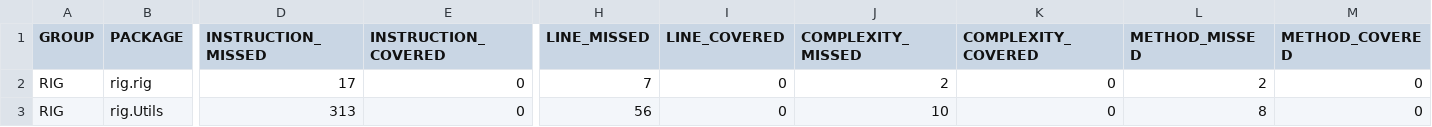
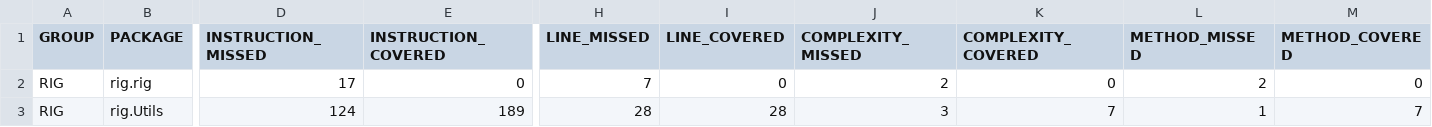
Before and after one commit to vapsolon/ot-harjoitustyo, a CSV file: rig/dokut/jacoco/jacoco.csv, drawn as a sheet; only a part is shown, gaps mark what is left out; the diff names each change by its address in the sheet, - before the commit and + after, or states it on an @@ line.

Commit message:
Uusin jacoco-raportti näkyviin

```diff
--- a/rig/dokut/jacoco/jacoco.csv
+++ b/rig/dokut/jacoco/jacoco.csv
-D3 (INSTRUCTION_MISSED): 313
+D3 (INSTRUCTION_MISSED): 124
-E3 (INSTRUCTION_COVERED): 0
+E3 (INSTRUCTION_COVERED): 189
-H3 (LINE_MISSED): 56
+H3 (LINE_MISSED): 28
-I3 (LINE_COVERED): 0
+I3 (LINE_COVERED): 28
-J3 (COMPLEXITY_MISSED): 10
+J3 (COMPLEXITY_MISSED): 3
-K3 (COMPLEXITY_COVERED): 0
+K3 (COMPLEXITY_COVERED): 7
-L3 (METHOD_MISSED): 8
+L3 (METHOD_MISSED): 1
-M3 (METHOD_COVERED): 0
+M3 (METHOD_COVERED): 7
```
Also changed, not shown: 7 other files.
